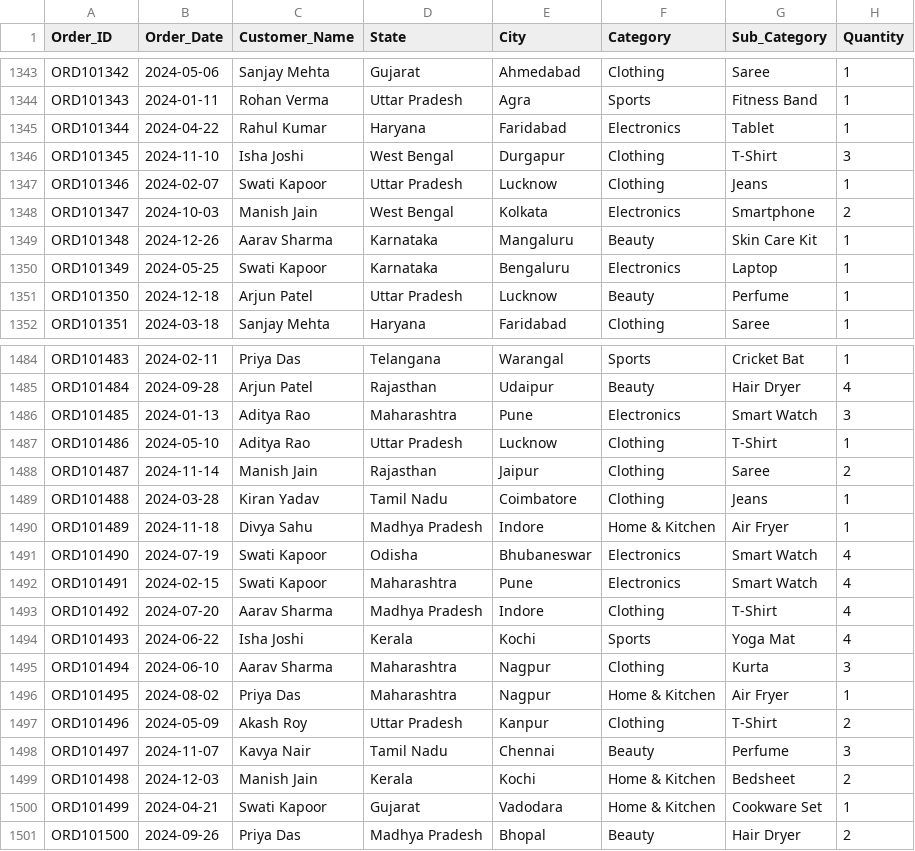
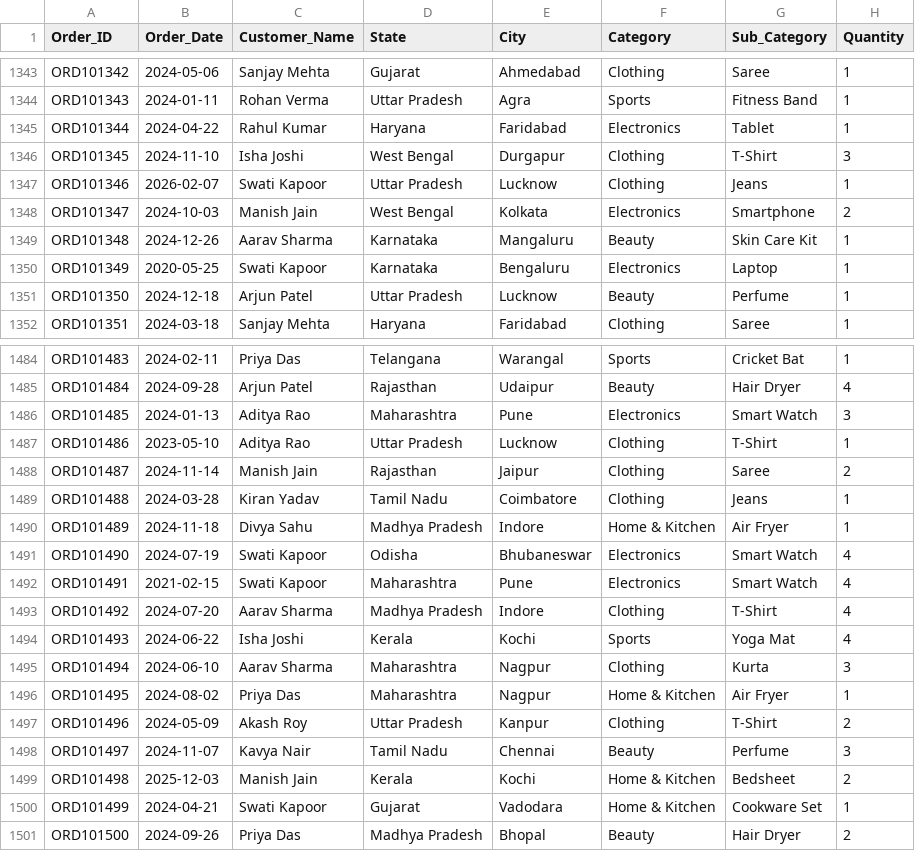
Before and after one commit to Sandhya-251022/Indian-Ecommerce-Project, a CSV file: Indian_Ecommerce_Sales_Analysis_Dataset.csv, drawn as a sheet; only a part is shown, gaps mark what is left out; the diff names each change by its address in the sheet, - before the commit and + after, or states it on an @@ line.

Commit message:
Correct order dates in sales analysis dataset
Updated order dates for multiple entries in the dataset.

```diff
--- a/Indian_Ecommerce_Sales_Analysis_Dataset.csv
+++ b/Indian_Ecommerce_Sales_Analysis_Dataset.csv
-B1347 (Order_Date): 2024-02-07
+B1347 (Order_Date): 2026-02-07
-B1350 (Order_Date): 2024-05-25
+B1350 (Order_Date): 2020-05-25
-B1487 (Order_Date): 2024-05-10
+B1487 (Order_Date): 2023-05-10
-B1492 (Order_Date): 2024-02-15
+B1492 (Order_Date): 2021-02-15
-B1499 (Order_Date): 2024-12-03
+B1499 (Order_Date): 2025-12-03
```
